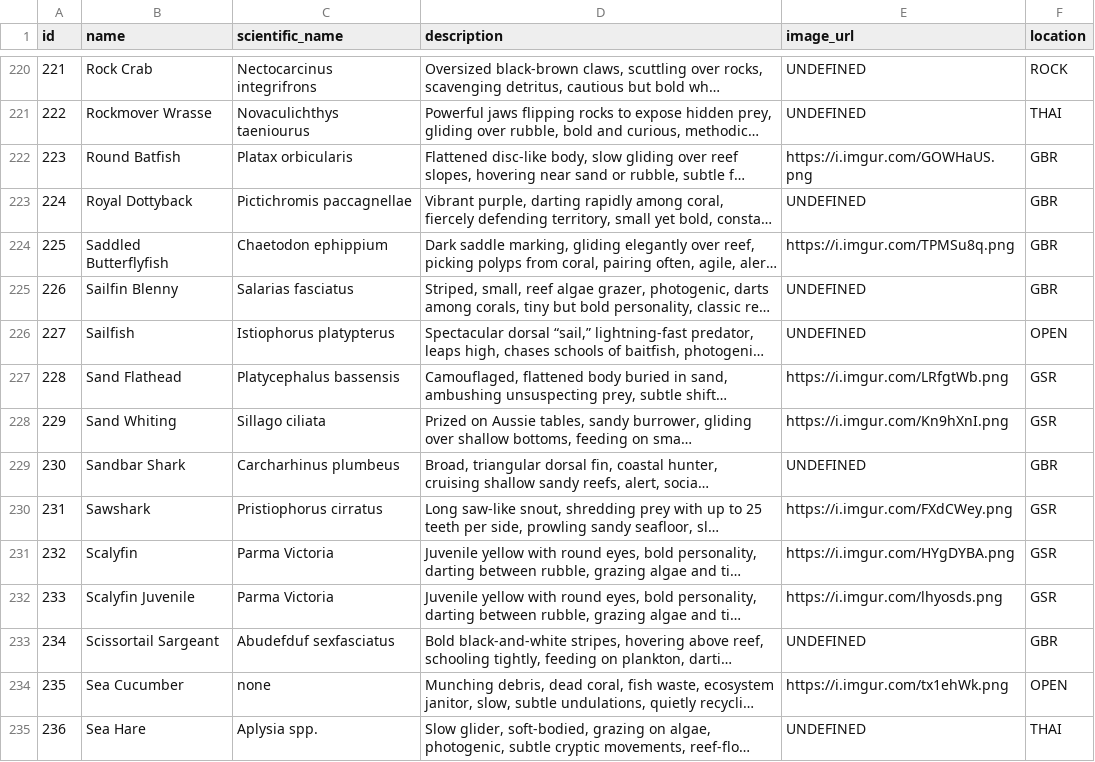
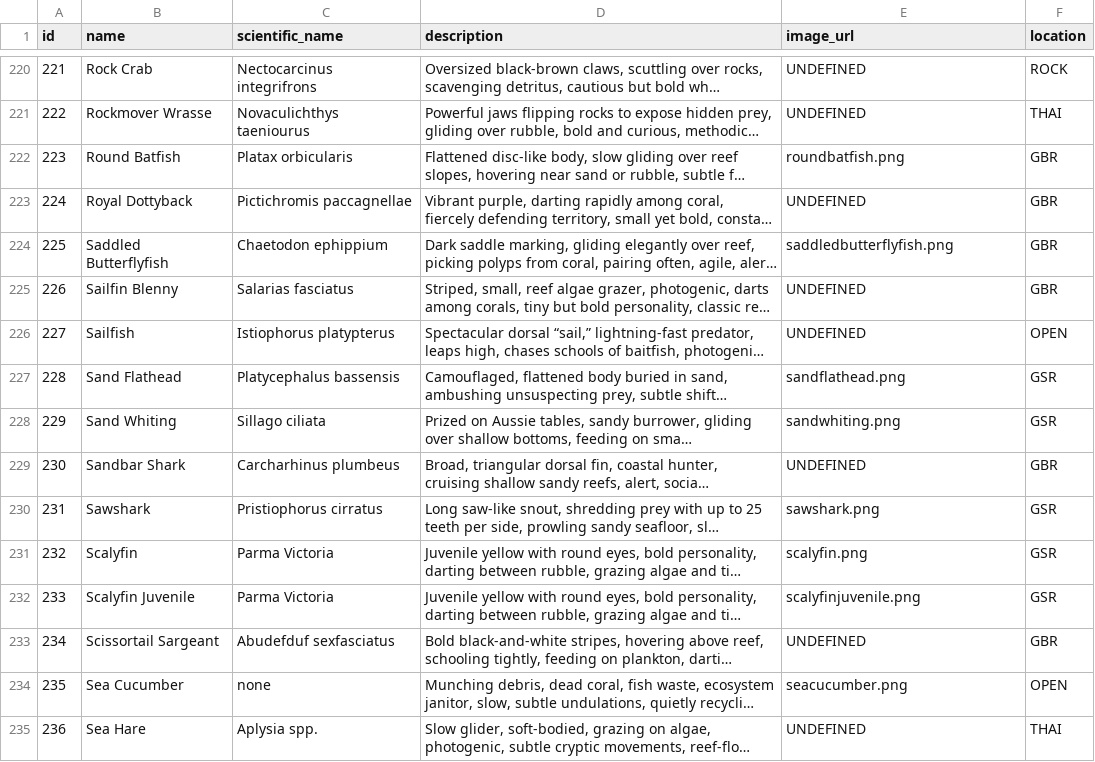
Before and after one commit to azzurroarts/reefspotter3, a CSV file: fish.csv, drawn as a sheet; only a part is shown, gaps mark what is left out; long unchanged cells end in …; the diff covers the shown part only; the diff names each change by its address in the sheet, - before the commit and + after, or states it on an @@ line.

```diff
--- a/fish.csv
+++ b/fish.csv
-E222 (image_url): https://i.imgur.com/GOWHaUS.png
+E222 (image_url): roundbatfish.png
-E224 (image_url): https://i.imgur.com/TPMSu8q.png
+E224 (image_url): saddledbutterflyfish.png
-E227 (image_url): https://i.imgur.com/LRfgtWb.png
+E227 (image_url): sandflathead.png
-E228 (image_url): https://i.imgur.com/Kn9hXnI.png
+E228 (image_url): sandwhiting.png
-E230 (image_url): https://i.imgur.com/FXdCWey.png
+E230 (image_url): sawshark.png
-E231 (image_url): https://i.imgur.com/HYgDYBA.png
+E231 (image_url): scalyfin.png
-E232 (image_url): https://i.imgur.com/lhyosds.png
+E232 (image_url): scalyfinjuvenile.png
-E234 (image_url): https://i.imgur.com/tx1ehWk.png
+E234 (image_url): seacucumber.png
```
Also changed, not shown: 113 edited cells elsewhere in this file.
